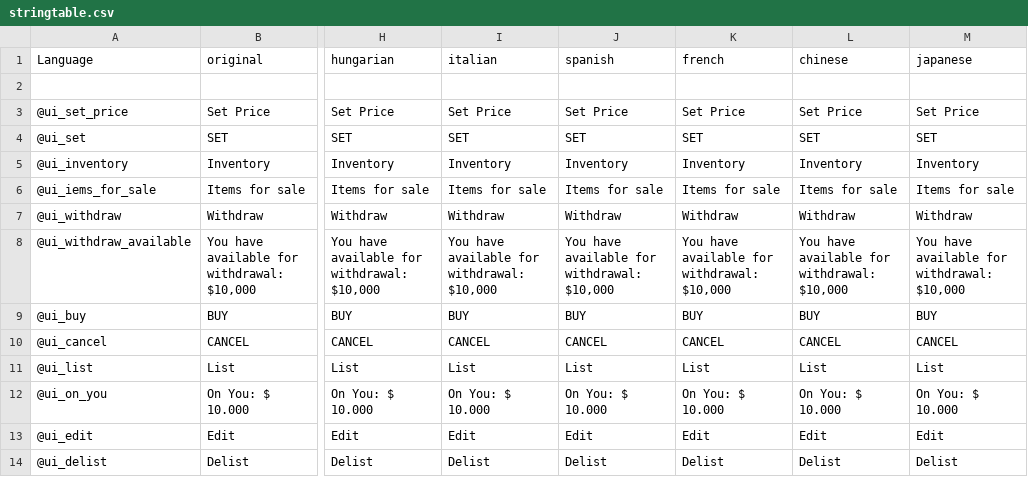
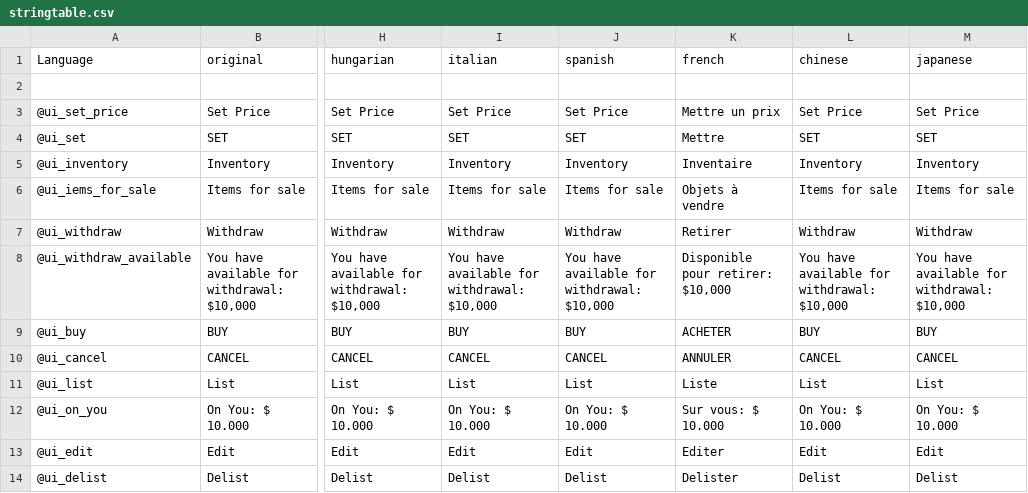
Before and after one commit to DaemonForge/DayZ-PlayerMarkets, a CSV file: PlayerMarkets/languagecore/stringtable.csv, drawn as a sheet; only a part is shown, gaps mark what is left out; the diff names each change by its address in the sheet, - before the commit and + after, or states it on an @@ line.

Commit message:
French

```diff
--- a/PlayerMarkets/languagecore/stringtable.csv
+++ b/PlayerMarkets/languagecore/stringtable.csv
-K3 (french): Set Price
+K3 (french): Mettre un prix
-K4 (french): SET
+K4 (french): Mettre
-K5 (french): Inventory
+K5 (french): Inventaire
-K6 (french): Items for sale
+K6 (french): Objets à vendre
-K7 (french): Withdraw
+K7 (french): Retirer
-K8 (french): You have available for withdrawal: $10,000
+K8 (french): Disponible pour retirer: $10,000
-K9 (french): BUY
+K9 (french): ACHETER
-K10 (french): CANCEL
+K10 (french): ANNULER
-K11 (french): List
+K11 (french): Liste
-K12 (french): On You: $ 10.000
+K12 (french): Sur vous: $ 10.000
-K13 (french): Edit
+K13 (french): Editer
-K14 (french): Delist
+K14 (french): Delister
```
